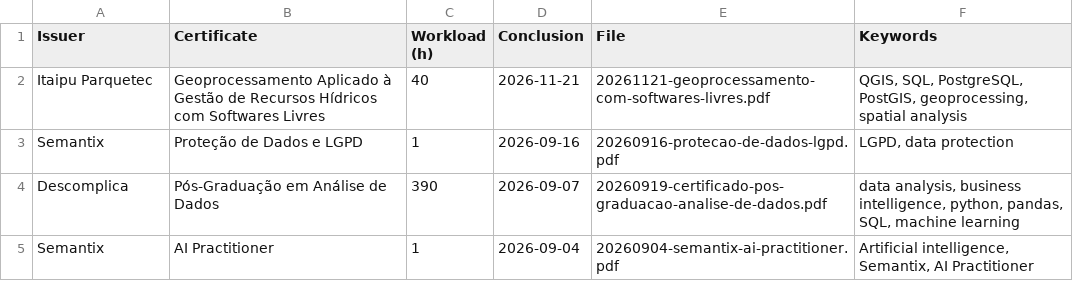
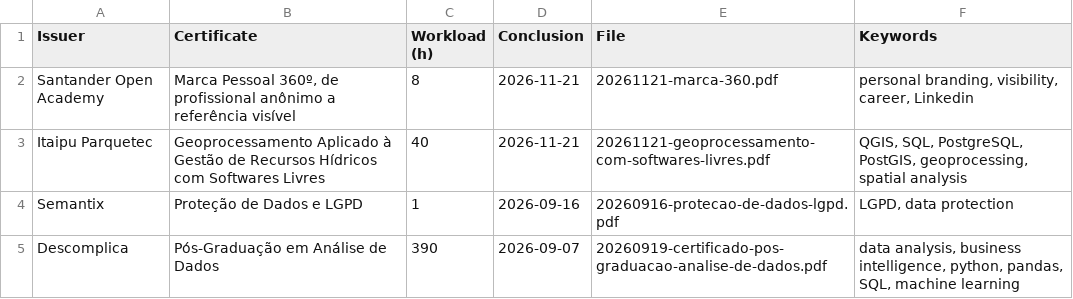
Before and after one commit to georgemaia/certificados-repo, a CSV file: files/certificados.csv, drawn as a sheet; only a part is shown; the shorter side is filled out with more unchanged rows.

Commit message:
Marca Pessoal 360

```diff
--- a/files/certificados.csv
+++ b/files/certificados.csv
@@ -1,2 +1,3 @@
 Issuer,Certificate,Workload (h),Conclusion,File,Keywords
+"Santander Open Academy","Marca Pessoal 360º, de profissional anônimo a referência visível",8,2026-11-21,20261121-marca-360.pdf,"personal branding, visibility, career, Linkedin"
 "Itaipu Parquetec","Geoprocessamento Aplicado à Gestão de Recursos Hídricos com Softwares Livres",40,2026-11-21,20261121-geoprocessamento-com-softwares-livres.pdf,"QGIS, SQL, PostgreSQL, PostGIS, geoprocessing, spatial analysis"
```
Also changed, not shown: 1 other file.
